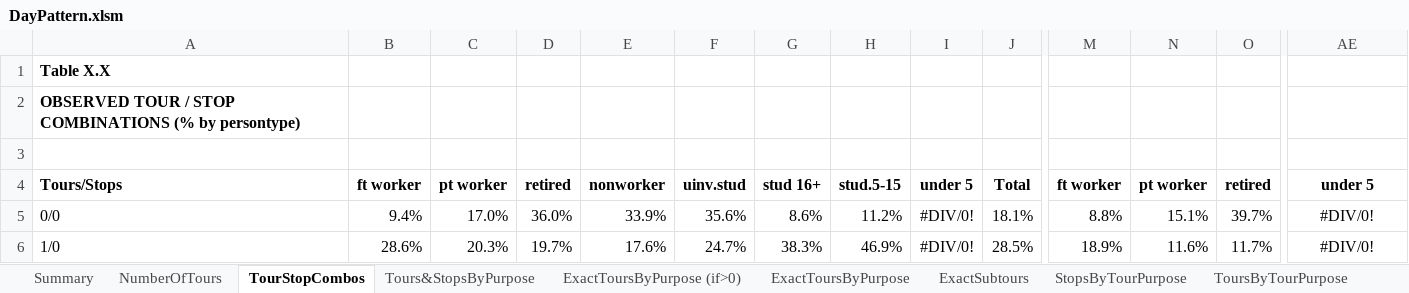
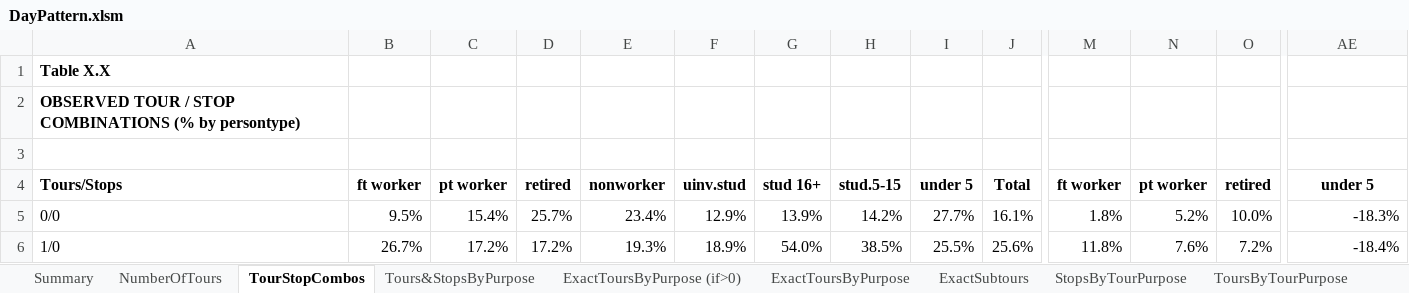
Before and after one commit to bellevuewa/BKRCast, an Excel workbook: daysim_summaries/output/DayPattern.xlsm, sheet TourStopCombos, drawn as a sheet; only a part is shown, gaps mark what is left out; values as stored, in another font and other column widths than the file's, no borders; conditional formats not drawn; the diff covers the shown part only; the diff names each change by its address in the sheet, - before the commit and + after, or states it on an @@ line.

```diff
--- a/daysim_summaries/output/DayPattern.xlsm (sheet TourStopCombos)
+++ b/daysim_summaries/output/DayPattern.xlsm (sheet TourStopCombos)
-B5: 9.4%
+B5: 9.5%
-C5: 17.0%
+C5: 15.4%
-D5: 36.0%
+D5: 25.7%
-E5: 33.9%
+E5: 23.4%
-F5: 35.6%
+F5: 12.9%
-G5: 8.6%
+G5: 13.9%
-H5: 11.2%
+H5: 14.2%
-I5: #DIV/0!
+I5: 27.7%
-J5: 18.1%
+J5: 16.1%
-M5: 8.8%
+M5: 1.8%
-N5: 15.1%
+N5: 5.2%
-O5: 39.7%
+O5: 10.0%
-AE5: #DIV/0!
+AE5: -18.3%
-AE5:AE6 alignment: center
+AE5:AE6 alignment: right
-B6: 28.6%
+B6: 26.7%
-C6: 20.3%
+C6: 17.2%
-D6: 19.7%
+D6: 17.2%
-E6: 17.6%
+E6: 19.3%
-F6: 24.7%
+F6: 18.9%
-G6: 38.3%
+G6: 54.0%
-H6: 46.9%
+H6: 38.5%
-I6: #DIV/0!
+I6: 25.5%
-J6: 28.5%
+J6: 25.6%
-M6: 18.9%
+M6: 11.8%
-N6: 11.6%
+N6: 7.6%
-O6: 11.7%
+O6: 7.2%
-AE6: #DIV/0!
+AE6: -18.4%
```
Also changed, not shown: 320 edited cells and cell formats elsewhere in this sheet, sheet DayPatternCoefficients, sheet output, sheet calibration, sheet output_NHTS, sheet TripsByDestinationPurpose, sheet ToursByTourPurpose, 9 more sheets, other sheet tabs, formulas that keep their value, daysim_summaries/output/TourDestination_SocRec.xlsm, daysim_summaries/output/TourMode.xlsm, 39 other files.
